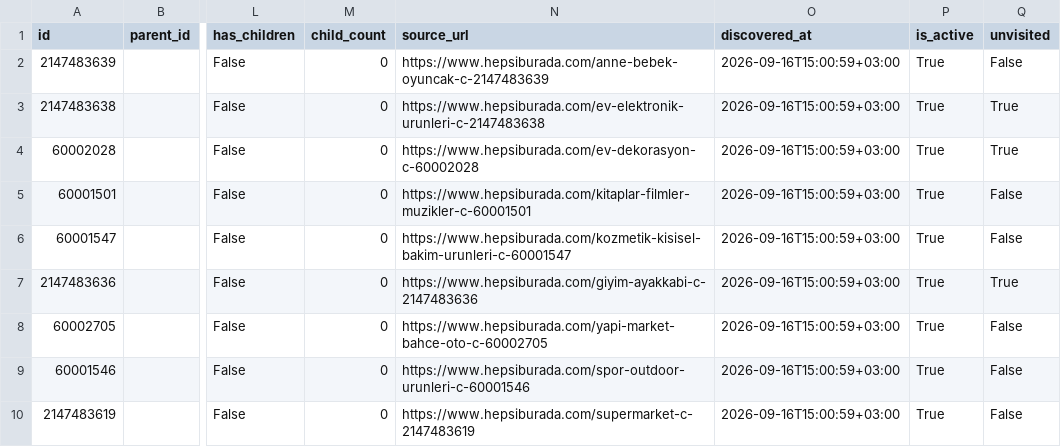
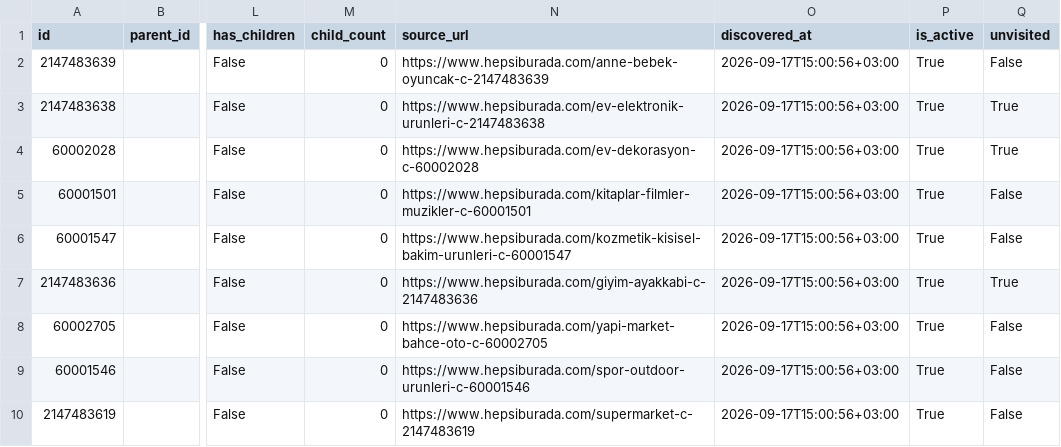
Before and after one commit to canerrunal/Hepsiburada, a CSV file: taxonomy/catalog-shard-0.csv, drawn as a sheet; only a part is shown, gaps mark what is left out; the diff names each change by its address in the sheet, - before the commit and + after, or states it on an @@ line.

Commit message:
data: Hepsiburada taxonomy 2026-09-17

```diff
--- a/taxonomy/catalog-shard-0.csv
+++ b/taxonomy/catalog-shard-0.csv
-O2:O10 (discovered_at): 2026-09-16T15:00:59+03:00
+O2:O10 (discovered_at): 2026-09-17T15:00:56+03:00
```
Also changed, not shown: taxonomy/catalog-shard-1.csv, taxonomy/catalog-shard-2.csv, 12 other files.
